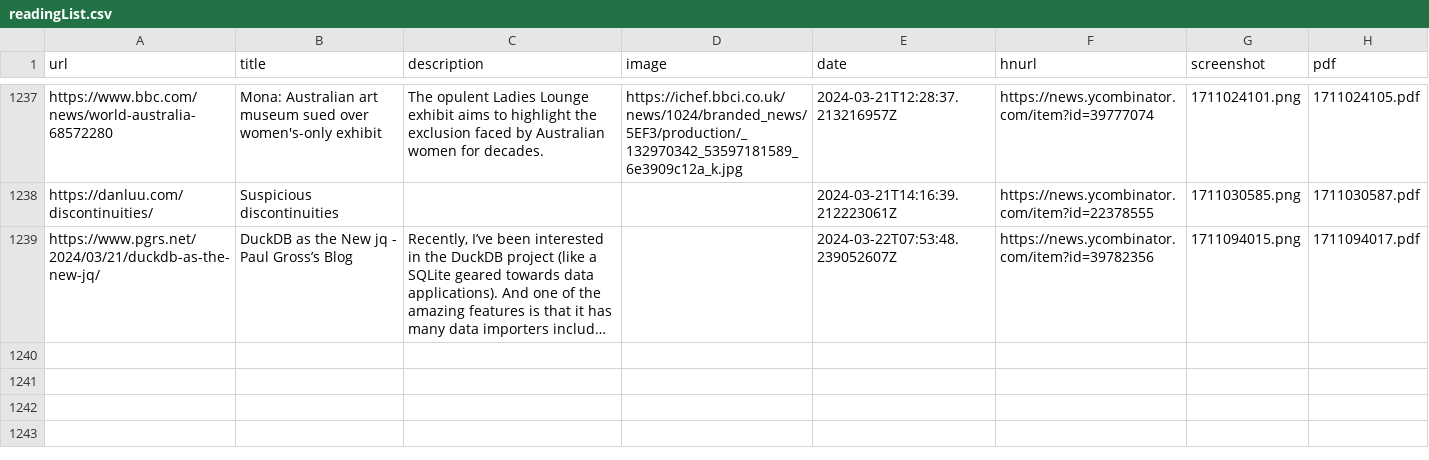
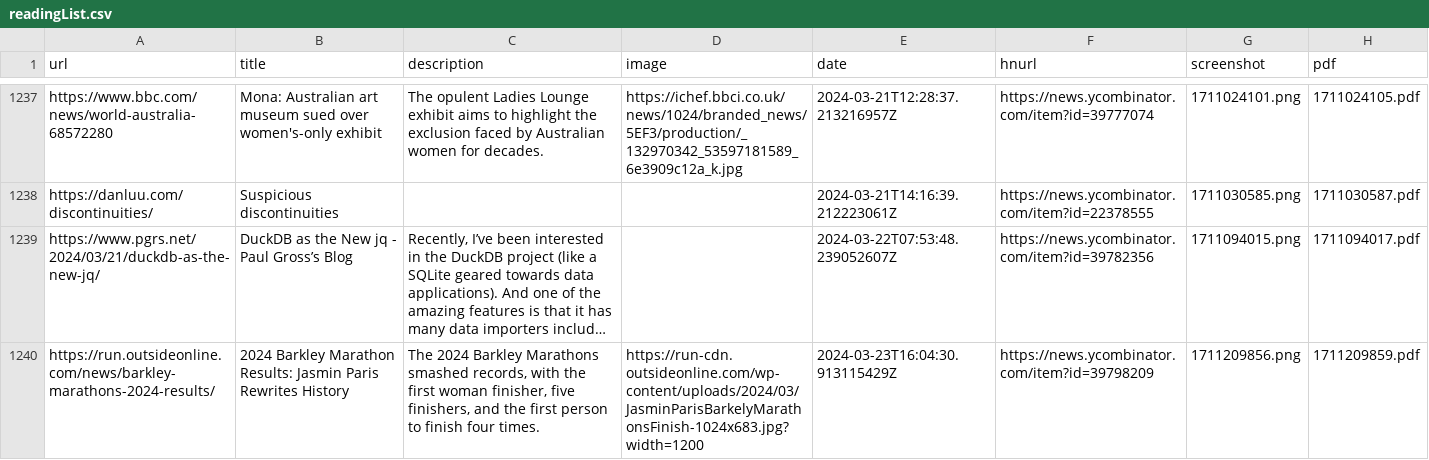
Before and after one commit to suryaatevellore/readingList, a CSV file: readingList.csv, drawn as a sheet; only a part is shown, gaps mark what is left out; long unchanged cells end in …; the diff names each change by its address in the sheet, - before the commit and + after, or states it on an @@ line.

Commit message:
Automated reading list update on Sat Mar 23 16:04:31 UTC 2024

```diff
--- a/readingList.csv
+++ b/readingList.csv
+row 1240: https://run.outsideonline.com/news/barkley-marathons-2024-results/ | 2024 Barkley Marathon Results: Jasmin Paris Rewrites History | The 2024 Barkley Marathons smashed records, with the first woman finisher, five finishers, and the first person to finish four times. | https://run-cdn.outsideonline.com/wp-content/uploads/2024/03/JasminParisBarkelyMarathonsFinish-1024x683.jpg?width=1200 | 2024-03-23T16:04:30.913115429Z | https://news.ycombinator.com/item?id=39798209 | 1711209856.png | 1711209859.pdf
```
Also changed, not shown: 2 other files.
